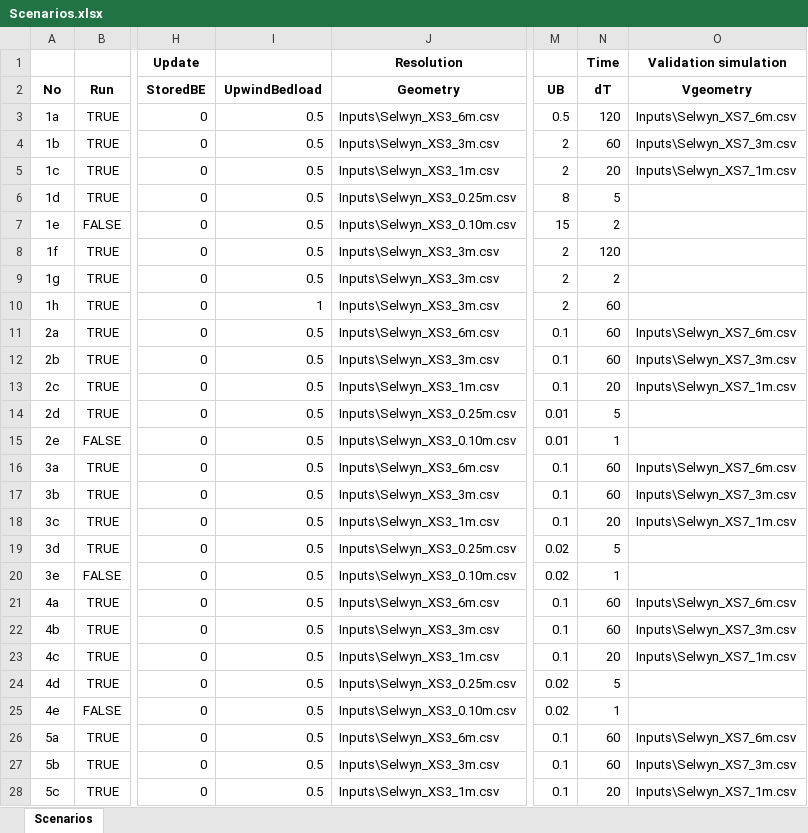
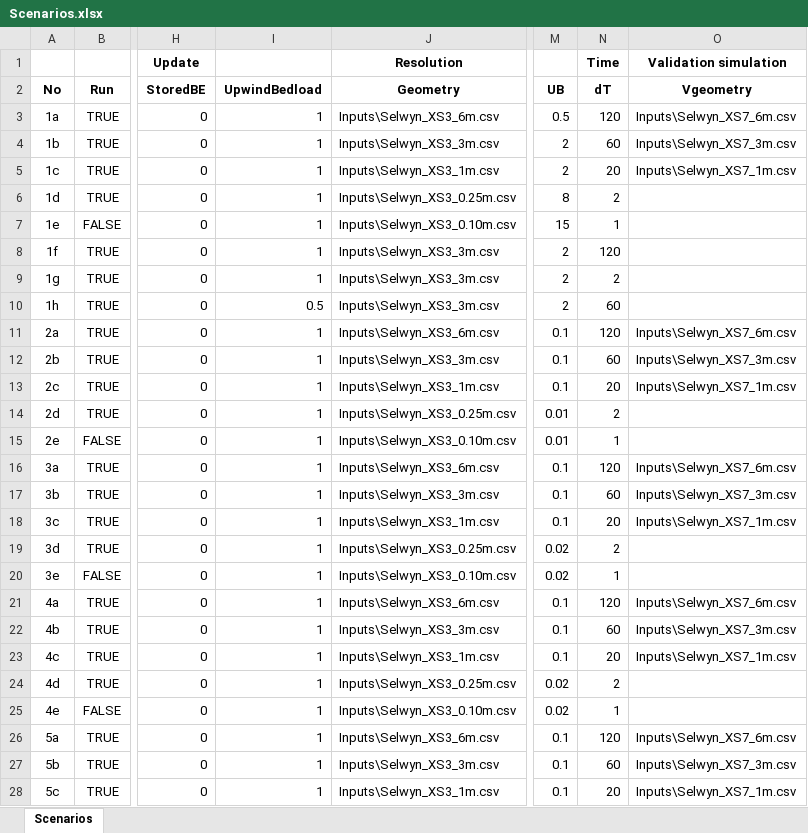
Before and after one commit to RegMeasures/XChannel, an Excel workbook: Inputs/Scenarios.xlsx, sheet Scenarios, drawn as a sheet; only a part is shown, gaps mark what is left out; values as stored, in another font and other column widths than the file's, no borders; conditional formats not drawn; the diff covers the shown part only; the diff names each change by its address in the sheet, - before the commit and + after, or states it on an @@ line.

Commit message:
Reverting to upwind bedload for sensitivity analysis as it results in better representation of overbank flow conditions (bank gets eroded using central)
git-svn-id: http://svn.niwa.co.nz/repos/SedimentProcesses/delft3d/Research/BankErosionMatlab/Trunk@211 d29393a4-73d2-11e2-8554-73eba5050919

```diff
--- a/Inputs/Scenarios.xlsx (sheet Scenarios)
+++ b/Inputs/Scenarios.xlsx (sheet Scenarios)
-I3:I9 (UpwindBedload): 0.5
+I3:I9 (UpwindBedload): 1
-N6 (dT): 5
+N6 (dT): 2
-N7 (dT): 2
+N7 (dT): 1
-I10 (UpwindBedload): 1
+I10 (UpwindBedload): 0.5
-I11:I28 (UpwindBedload): 0.5
+I11:I28 (UpwindBedload): 1
-N11 (dT): 60
+N11 (dT): 120
-N14 (dT): 5
+N14 (dT): 2
-N16 (dT): 60
+N16 (dT): 120
-N19 (dT): 5
+N19 (dT): 2
-N21 (dT): 60
+N21 (dT): 120
-N24 (dT): 5
+N24 (dT): 2
-N26 (dT): 60
+N26 (dT): 120
```
Also changed, not shown: 107 edited cells elsewhere in this sheet, 2 other files.
